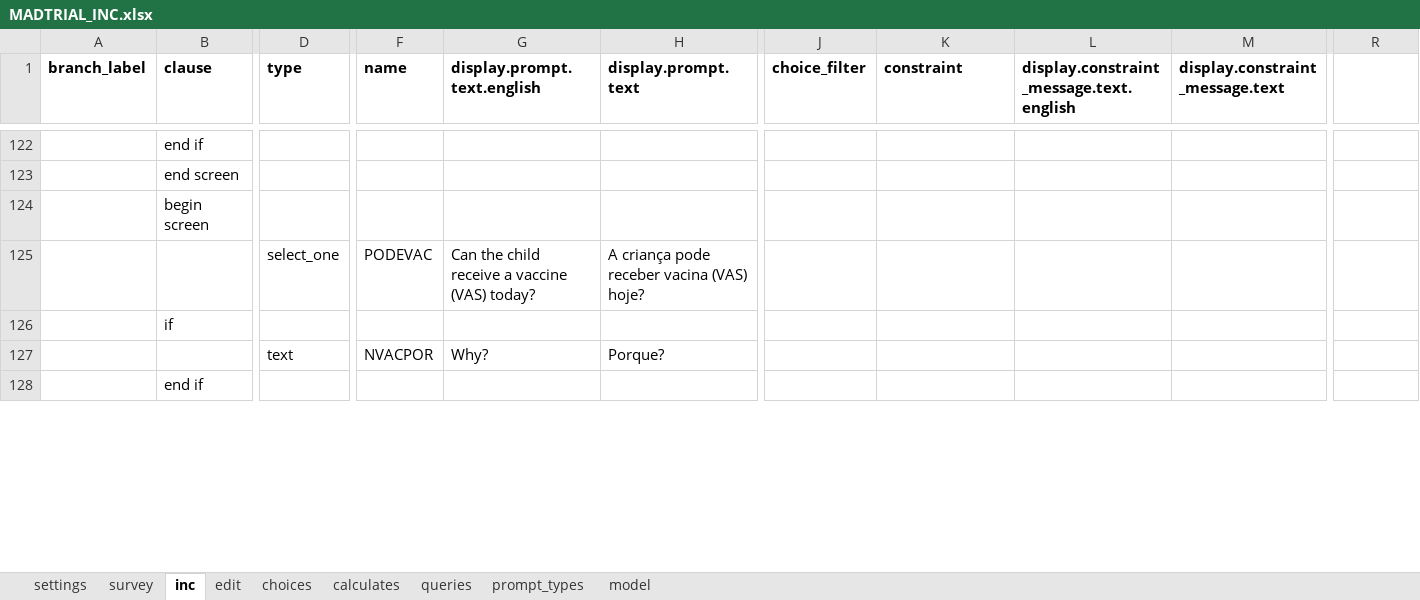
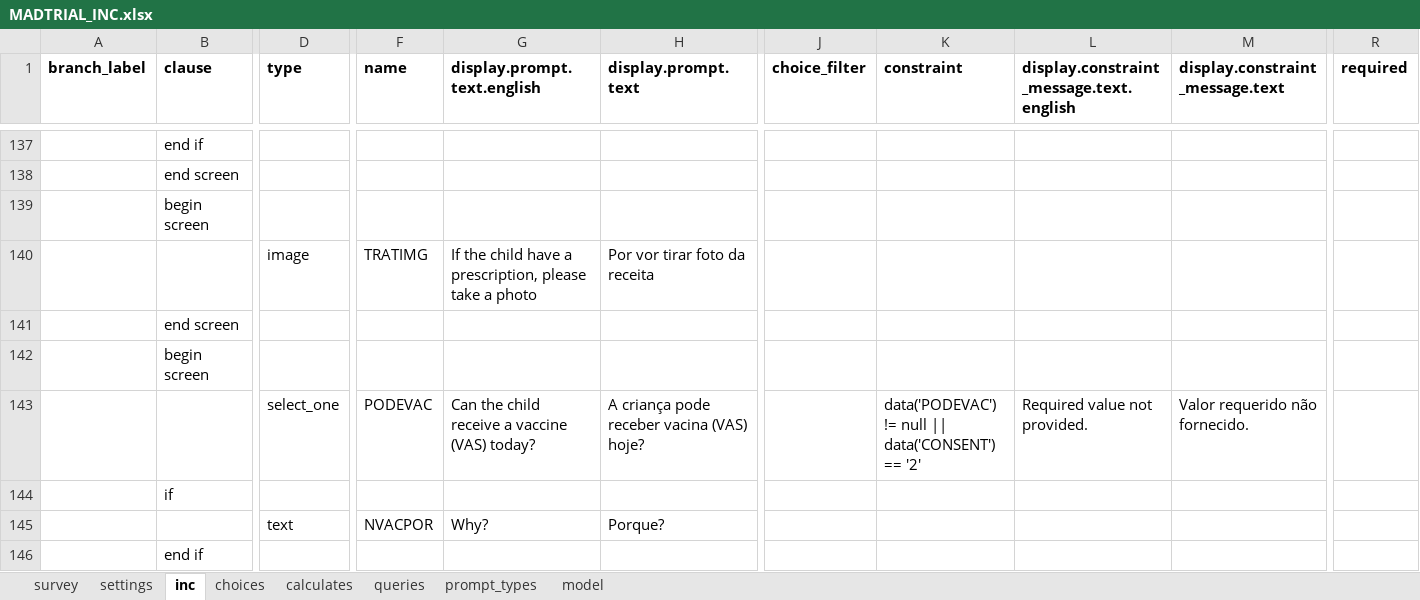
Before and after one commit to BandimHealthProject/MADtrail, an Excel workbook: app/config/tables/MADTRIAL_INC/Forms/MADTRIAL_INC/MADTRIAL_INC.xlsx, sheet inc, drawn as a sheet; only a part is shown, gaps mark what is left out; values as stored, in another font and other column widths than the file's, no borders; addresses are those after the commit; rows hold the shown columns only; the diff covers the shown part only; the diff names each change by its address in the sheet, - before the commit and + after, or states it on an @@ line.

```diff
--- a/app/config/tables/MADTRIAL_INC/Forms/MADTRIAL_INC/MADTRIAL_INC.xlsx (sheet inc)
+++ b/app/config/tables/MADTRIAL_INC/Forms/MADTRIAL_INC/MADTRIAL_INC.xlsx (sheet inc)
-sheet tab: edit
@@ sheet tab order changed: survey | settings | inc | choices | calculates | queries | prompt_types | model @@
-R1: (empty)
+R1: required
+row 140:  |  | image | TRATIMG | If the child have a prescription, please take a photo | Por vor tirar foto da receita
+row 141:  | end screen
+row 142:  | begin screen
-K143 (constraint): (empty)
+K143 (constraint): data('PODEVAC') != null || data('CONSENT') == '2'
-L143: (empty)
+L143: Required value not provided.
-M143 (display.constraint_message.text): (empty)
+M143 (display.constraint_message.text): Valor requerido não fornecido.
```
Also changed, not shown: 23 added rows, 5 removed rows, 1 moved row and 40 edited cells elsewhere in this sheet, sheet model, sheet choices, sheet survey, sheet settings, app/config/assets/framework/forms/framework/framework.xlsx, app/config/tables/MADTRIAL_FU_PHONE/Forms/MADTRIAL_FU_PHONE/MADTRIAL_FU_PHONE.xlsx, 29 other files.
